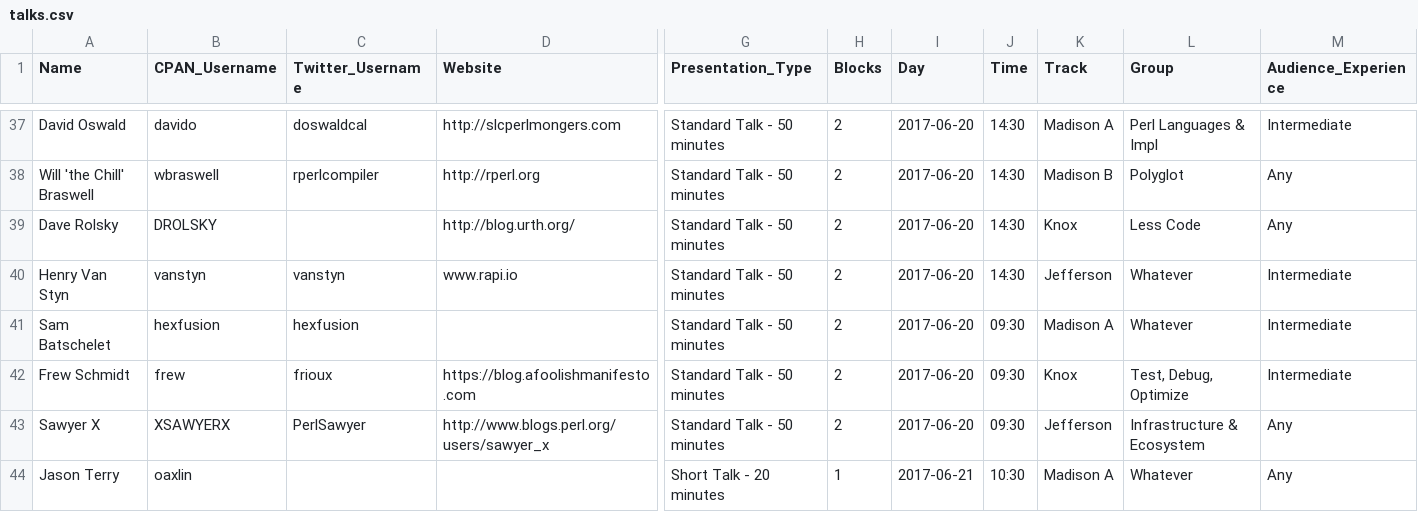
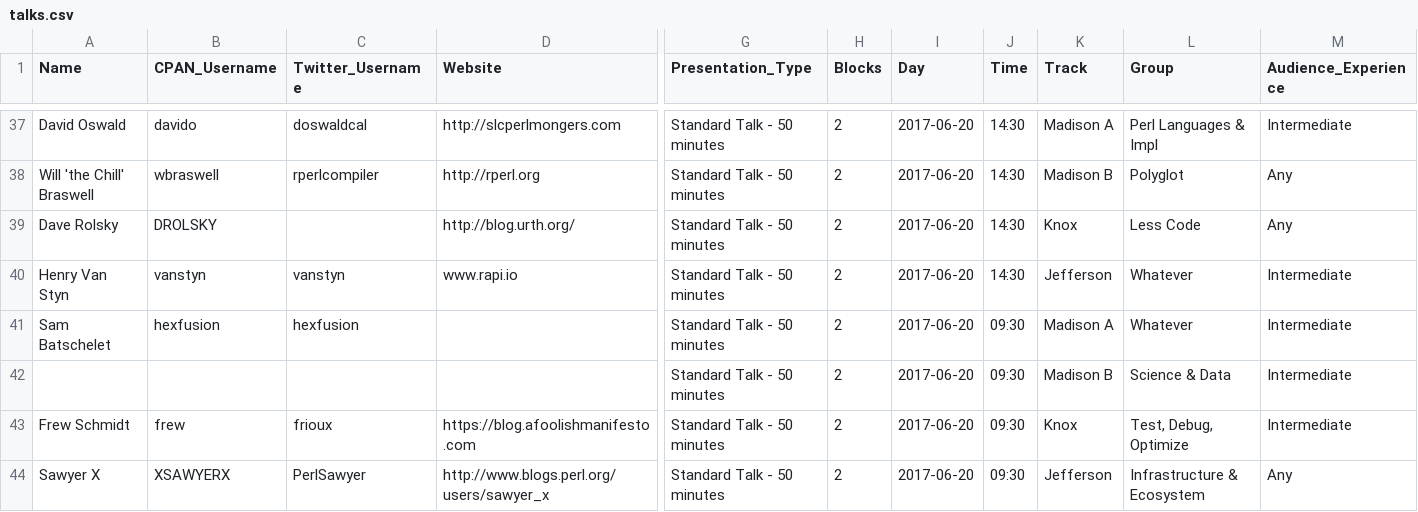
Before and after one commit to dcbpw/tpc-2017-dc, a CSV file: docs/tpc-2017-dc/talks/talks.csv, drawn as a sheet; only a part is shown, gaps mark what is left out; the shorter side is filled out with more unchanged rows; rows hold the shown columns only; the diff names each change by its address in the sheet, - before the commit and + after, or states it on an @@ line.

```diff
--- a/docs/tpc-2017-dc/talks/talks.csv
+++ b/docs/tpc-2017-dc/talks/talks.csv
+row 42:  |  |  |  | Standard Talk - 50 minutes | 2 | 2017-06-20 | 09:30 | Madison B | Science & Data | Intermediate
```
Also changed, not shown: src/tpc-2017-dc/talks/talks.csv, 3 other files.
